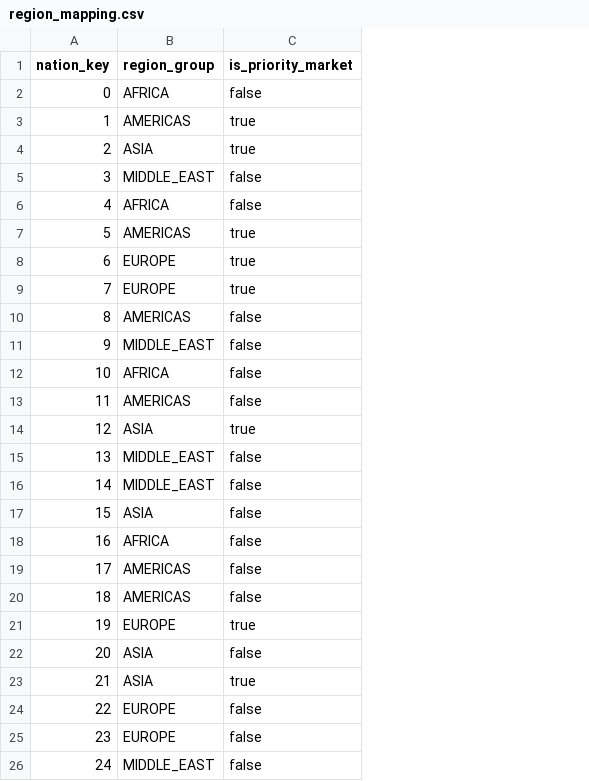
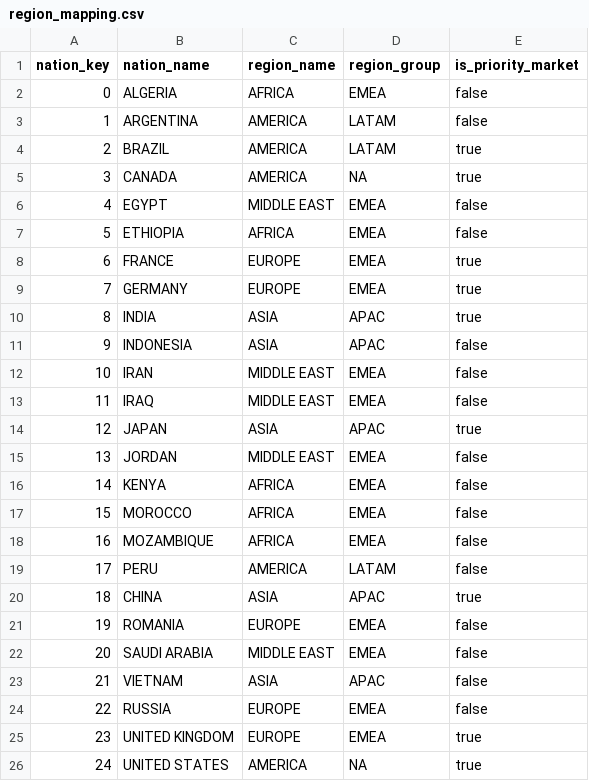
Before and after one commit to Kalivarun-hub/DBT_AI, a CSV file: seeds/region_mapping.csv, drawn as a sheet; addresses are those after the commit; the diff names each change by its address in the sheet, - before the commit and + after, or states it on an @@ line.

```diff
--- a/seeds/region_mapping.csv
+++ b/seeds/region_mapping.csv
+column B (nation_name), rows 2-26: ALGERIA | ARGENTINA | BRAZIL | CANADA | EGYPT | ETHIOPIA | FRANCE | GERMANY | INDIA | INDONESIA | IRAN | IRAQ | JAPAN | JORDAN | KENYA | MOROCCO | MOZAMBIQUE | PERU | CHINA | ROMANIA | SAUDI ARABIA | VIETNAM | RUSSIA | UNITED KINGDOM | UNITED STATES
+column C (region_name), rows 2-26: AFRICA | AMERICA | AMERICA | AMERICA | MIDDLE EAST | AFRICA | EUROPE | EUROPE | ASIA | ASIA | MIDDLE EAST | MIDDLE EAST | ASIA | MIDDLE EAST | AFRICA | AFRICA | AFRICA | AMERICA | ASIA | EUROPE | MIDDLE EAST | ASIA | EUROPE | EUROPE | AMERICA
-D2 (region_group): AFRICA
+D2 (region_group): EMEA
-D3 (region_group): AMERICAS
+D3 (region_group): LATAM
-E3 (is_priority_market): true
+E3 (is_priority_market): false
-D4 (region_group): ASIA
+D4 (region_group): LATAM
-D5 (region_group): MIDDLE_EAST
+D5 (region_group): NA
-E5 (is_priority_market): false
+E5 (is_priority_market): true
-D6 (region_group): AFRICA
+D6 (region_group): EMEA
-D7 (region_group): AMERICAS
+D7 (region_group): EMEA
-E7 (is_priority_market): true
+E7 (is_priority_market): false
-D8:D9 (region_group): EUROPE
+D8:D9 (region_group): EMEA
-D10 (region_group): AMERICAS
+D10 (region_group): APAC
-E10 (is_priority_market): false
+E10 (is_priority_market): true
-D11 (region_group): MIDDLE_EAST
+D11 (region_group): APAC
-D12 (region_group): AFRICA
+D12 (region_group): EMEA
-D13 (region_group): AMERICAS
+D13 (region_group): EMEA
-D14 (region_group): ASIA
+D14 (region_group): APAC
-D15:D16 (region_group): MIDDLE_EAST
+D15:D16 (region_group): EMEA
-D17 (region_group): ASIA
+D17 (region_group): EMEA
-D18 (region_group): AFRICA
+D18 (region_group): EMEA
-D19 (region_group): AMERICAS
+D19 (region_group): LATAM
-D20 (region_group): AMERICAS
+D20 (region_group): APAC
-E20 (is_priority_market): false
+E20 (is_priority_market): true
-D21 (region_group): EUROPE
+D21 (region_group): EMEA
-E21 (is_priority_market): true
+E21 (is_priority_market): false
-D22 (region_group): ASIA
+D22 (region_group): EMEA
-D23 (region_group): ASIA
+D23 (region_group): APAC
-E23 (is_priority_market): true
+E23 (is_priority_market): false
-D24:D25 (region_group): EUROPE
+D24:D25 (region_group): EMEA
-E25:E26 (is_priority_market): false
+E25:E26 (is_priority_market): true
-D26 (region_group): MIDDLE_EAST
+D26 (region_group): NA
```
Also changed, not shown: 13 other files.
